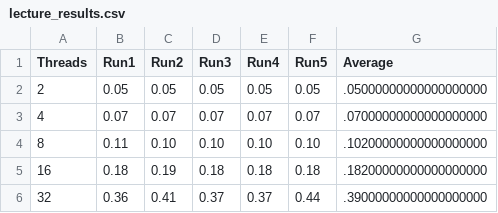
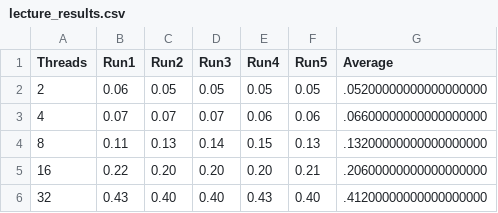
Before and after one commit to Skydiezz/Projet1MultiThread, a CSV file: results/lecture_results.csv, drawn as a sheet.

```diff
--- a/results/lecture_results.csv
+++ b/results/lecture_results.csv
@@ -1,6 +1,6 @@
 Threads,Run1,Run2,Run3,Run4,Run5,Average
-2,0.05,0.05,0.05,0.05,0.05,.05000000000000000000
-4,0.07,0.07,0.07,0.07,0.07,.07000000000000000000
-8,0.11,0.10,0.10,0.10,0.10,.10200000000000000000
-16,0.18,0.19,0.18,0.18,0.18,.18200000000000000000
-32,0.36,0.41,0.37,0.37,0.44,.39000000000000000000
+2,0.06,0.05,0.05,0.05,0.05,.05200000000000000000
+4,0.07,0.07,0.07,0.06,0.06,.06600000000000000000
+8,0.11,0.13,0.14,0.15,0.13,.13200000000000000000
+16,0.22,0.20,0.20,0.20,0.21,.20600000000000000000
+32,0.43,0.40,0.40,0.43,0.40,.41200000000000000000
```
Also changed, not shown: results/philo_results.csv, results/production_results.csv, 11 other files.
